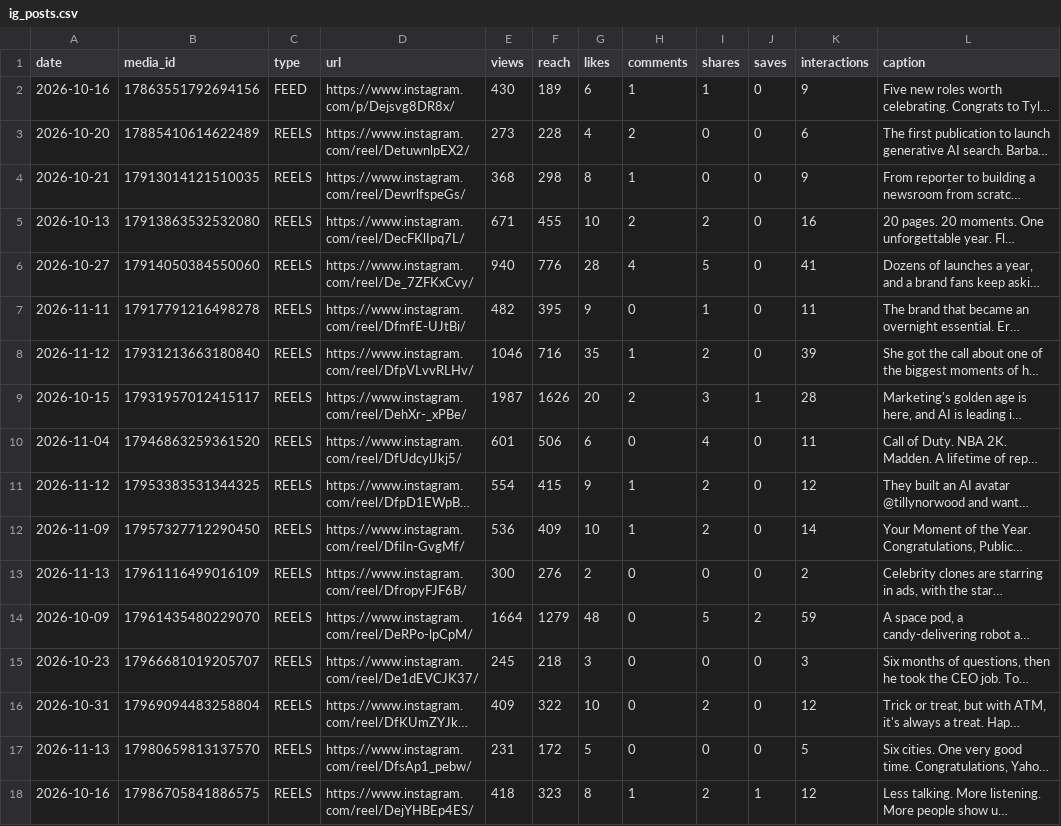
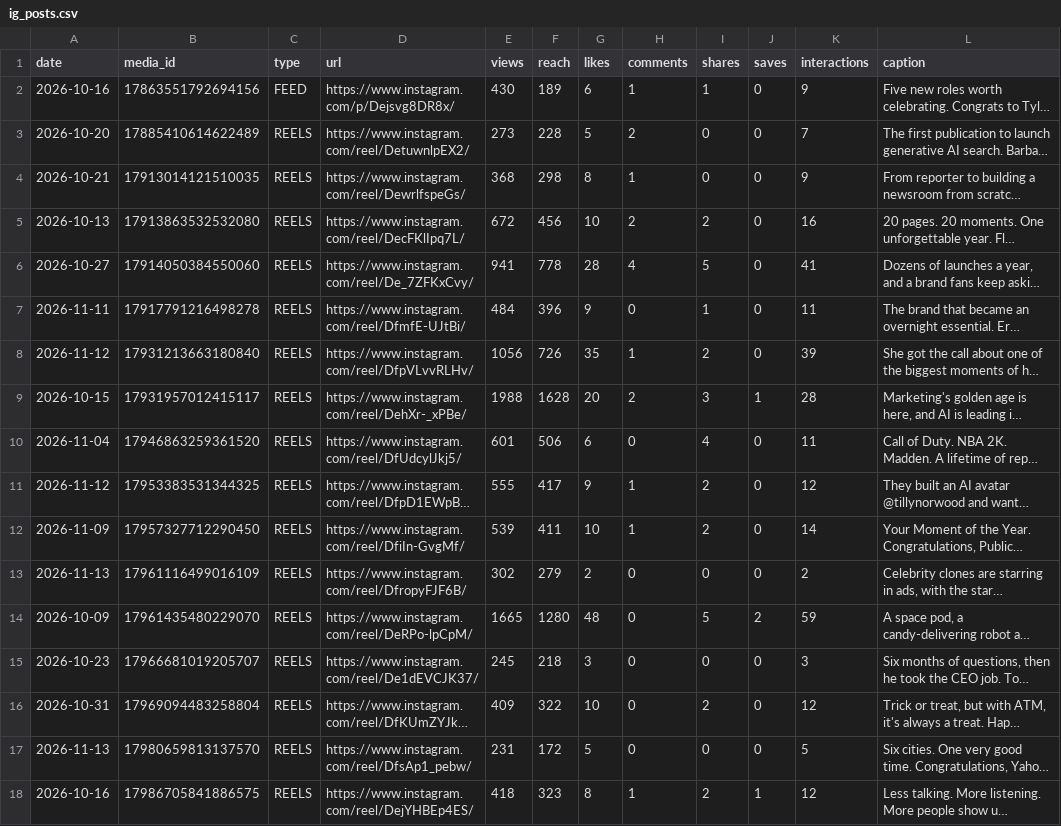
Before and after one commit to Tohomito/atm-dashboard, a CSV file: data/sm/ig_posts.csv, drawn as a sheet; only a part is shown; long unchanged cells end in …; the diff covers the shown part only; the diff names each change by its address in the sheet, - before the commit and + after, or states it on an @@ line.

```diff
--- a/data/sm/ig_posts.csv
+++ b/data/sm/ig_posts.csv
-G3 (likes): 4
+G3 (likes): 5
-K3 (interactions): 6
+K3 (interactions): 7
-E5 (views): 671
+E5 (views): 672
-F5 (reach): 455
+F5 (reach): 456
-E6 (views): 940
+E6 (views): 941
-F6 (reach): 776
+F6 (reach): 778
-E7 (views): 482
+E7 (views): 484
-F7 (reach): 395
+F7 (reach): 396
-E8 (views): 1046
+E8 (views): 1056
-F8 (reach): 716
+F8 (reach): 726
-E9 (views): 1987
+E9 (views): 1988
-F9 (reach): 1626
+F9 (reach): 1628
-E11 (views): 554
+E11 (views): 555
-F11 (reach): 415
+F11 (reach): 417
-E12 (views): 536
+E12 (views): 539
-F12 (reach): 409
+F12 (reach): 411
-E13 (views): 300
+E13 (views): 302
-F13 (reach): 276
+F13 (reach): 279
-E14 (views): 1664
+E14 (views): 1665
-F14 (reach): 1279
+F14 (reach): 1280
```
Also changed, not shown: 75 edited cells elsewhere in this file, data/sm/ig_28d.csv, data/sm/li_daily.csv, 6 other files.
